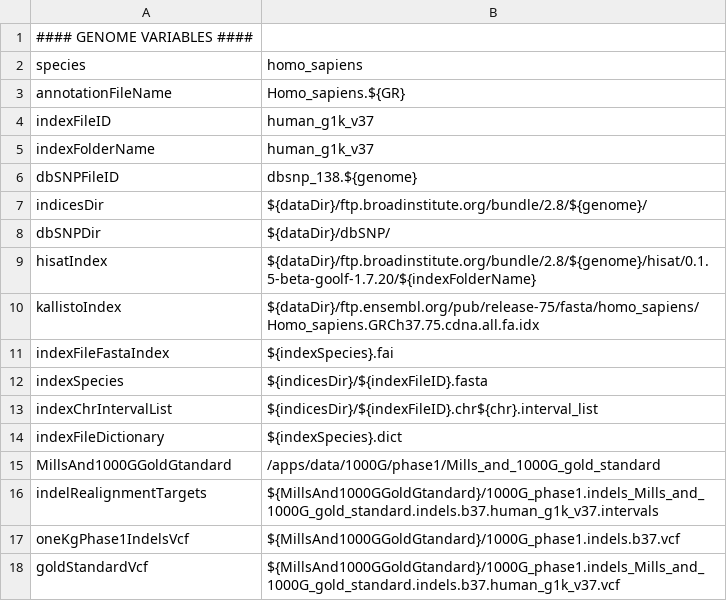
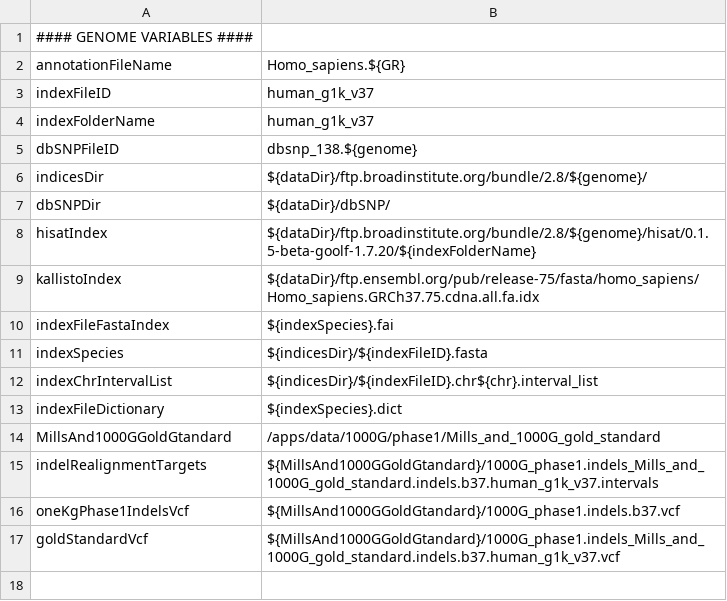
Before and after one commit to molgenis/NGS_RNA, a CSV file: parameters.homo_sapiens.csv, drawn as a sheet.

```diff
--- a/parameters.homo_sapiens.csv
+++ b/parameters.homo_sapiens.csv
@@ -1,3 +1,2 @@
 #### GENOME VARIABLES ####
-species,homo_sapiens
 annotationFileName,Homo_sapiens.${GR}
```
Also changed, not shown: parameters.callithrix_jacchus.csv, parameters.mus_musculus.csv, 5 other files.
